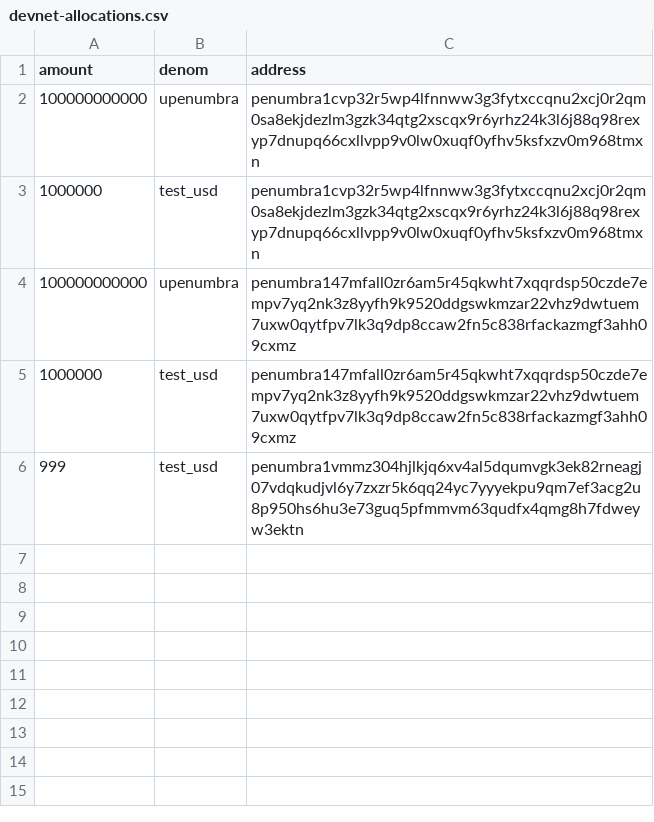
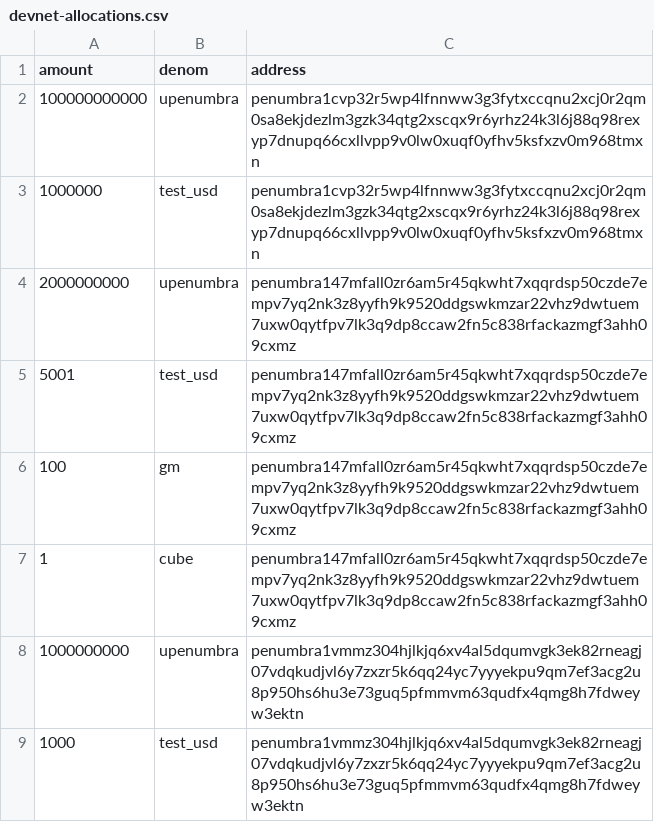
Before and after one commit to mizufinance/penumbra, a CSV file: deployments/compose/devnet-allocations.csv, drawn as a sheet.

```diff
--- a/deployments/compose/devnet-allocations.csv
+++ b/deployments/compose/devnet-allocations.csv
@@ -3,4 +3,7 @@ amount,denom,address
 1000000,test_usd,penumbra1cvp32r5wp4lfnnww3g3fytxccqnu2xcj0r2qm0sa8ekjdezlm3gzk34qtg2xscqx9r6yrhz24k3l6j88q98rexyp7dnupq66cxllvpp9v0lw0xuqf0yfhv5ksfxzv0m968tmxn
-100000000000,upenumbra,penumbra147mfall0zr6am5r45qkwht7xqqrdsp50czde7empv7yq2nk3z8yyfh9k9520ddgswkmzar22vhz9dwtuem7uxw0qytfpv7lk3q9dp8ccaw2fn5c838rfackazmgf3ahh09cxmz
-1000000,test_usd,penumbra147mfall0zr6am5r45qkwht7xqqrdsp50czde7empv7yq2nk3z8yyfh9k9520ddgswkmzar22vhz9dwtuem7uxw0qytfpv7lk3q9dp8ccaw2fn5c838rfackazmgf3ahh09cxmz
-999,test_usd,penumbra1vmmz304hjlkjq6xv4al5dqumvgk3ek82rneagj07vdqkudjvl6y7zxzr5k6qq24yc7yyyekpu9qm7ef3acg2u8p950hs6hu3e73guq5pfmmvm63qudfx4qmg8h7fdweyw3ektn
+2000000000,upenumbra,penumbra147mfall0zr6am5r45qkwht7xqqrdsp50czde7empv7yq2nk3z8yyfh9k9520ddgswkmzar22vhz9dwtuem7uxw0qytfpv7lk3q9dp8ccaw2fn5c838rfackazmgf3ahh09cxmz
+5001,test_usd,penumbra147mfall0zr6am5r45qkwht7xqqrdsp50czde7empv7yq2nk3z8yyfh9k9520ddgswkmzar22vhz9dwtuem7uxw0qytfpv7lk3q9dp8ccaw2fn5c838rfackazmgf3ahh09cxmz
+100,gm,penumbra147mfall0zr6am5r45qkwht7xqqrdsp50czde7empv7yq2nk3z8yyfh9k9520ddgswkmzar22vhz9dwtuem7uxw0qytfpv7lk3q9dp8ccaw2fn5c838rfackazmgf3ahh09cxmz
+1,cube,penumbra147mfall0zr6am5r45qkwht7xqqrdsp50czde7empv7yq2nk3z8yyfh9k9520ddgswkmzar22vhz9dwtuem7uxw0qytfpv7lk3q9dp8ccaw2fn5c838rfackazmgf3ahh09cxmz
+1000000000,upenumbra,penumbra1vmmz304hjlkjq6xv4al5dqumvgk3ek82rneagj07vdqkudjvl6y7zxzr5k6qq24yc7yyyekpu9qm7ef3acg2u8p950hs6hu3e73guq5pfmmvm63qudfx4qmg8h7fdweyw3ektn
+1000,test_usd,penumbra1vmmz304hjlkjq6xv4al5dqumvgk3ek82rneagj07vdqkudjvl6y7zxzr5k6qq24yc7yyyekpu9qm7ef3acg2u8p950hs6hu3e73guq5pfmmvm63qudfx4qmg8h7fdweyw3ektn
```
Also changed, not shown: 58 other files.
